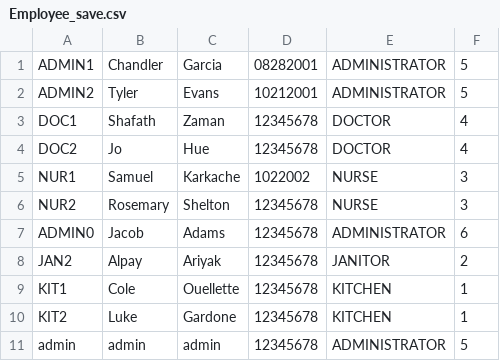
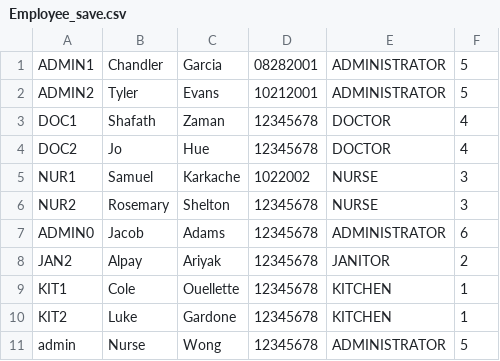
Before and after one commit to CS3733-D22-Team-D/CS3733-D22-Team-D-Application, a CSV file: Employee_save.csv, drawn as a sheet.

```diff
--- a/Employee_save.csv
+++ b/Employee_save.csv
@@ -10,2 +10,2 @@ KIT1,Cole,Ouellette,12345678,KITCHEN,1
 KIT2,Luke,Gardone,12345678,KITCHEN,1
-admin,admin,admin,12345678,ADMINISTRATOR,5
+admin,Nurse,Wong,12345678,ADMINISTRATOR,5
```
Also changed, not shown: AllEdges_save.csv, src/main/resources/Employee.csv, 4 other files.
